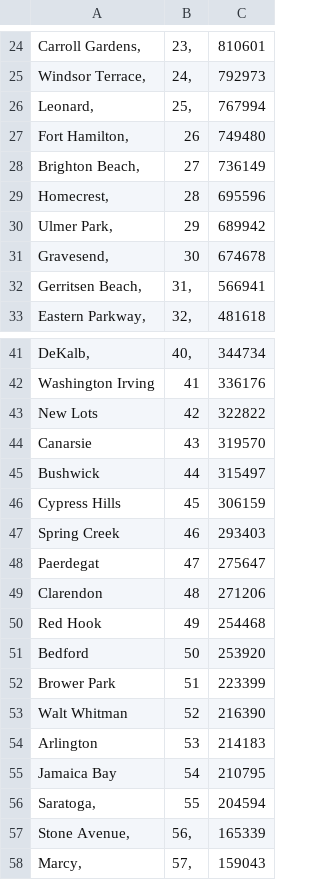
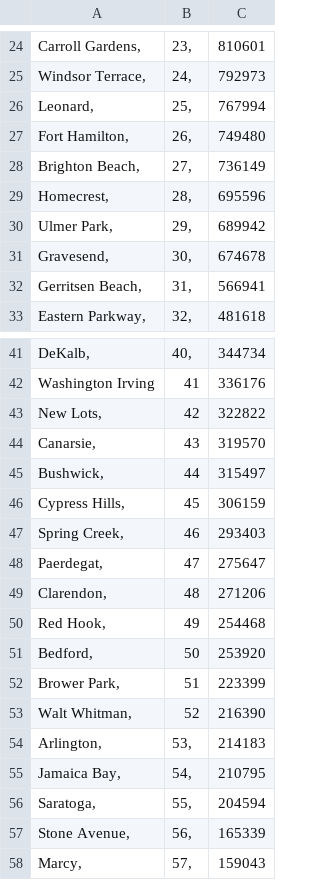
Before and after one commit to lophiraalata/ML-Data, a CSV file: CircBranchCompare .csv, drawn as a sheet; only a part is shown, gaps mark what is left out.

Commit message:
Update CircBranchCompare .csv

```diff
--- a/CircBranchCompare .csv
+++ b/CircBranchCompare .csv
@@ -26,7 +26,7 @@ Windsor Terrace,	24,	792973
 Leonard,	25,	767994
-Fort Hamilton,	26	749480
-Brighton Beach,	27	736149
-Homecrest,	28	695596
-Ulmer Park,	29	689942
-Gravesend,	30	674678
+Fort Hamilton,	26,	749480
+Brighton Beach,	27,	736149
+Homecrest,	28,	695596
+Ulmer Park,	29,	689942
+Gravesend,	30,	674678
 Gerritsen Beach,	31,	566941
@@ -42,16 +42,16 @@ DeKalb,	40,	344734
 Washington Irving	41	336176
-New Lots	42	322822
-Canarsie	43	319570
-Bushwick	44	315497
-Cypress Hills	45	306159
-Spring Creek	46	293403
-Paerdegat	47	275647
-Clarendon	48	271206
-Red Hook	49	254468
-Bedford	50	253920
-Brower Park	51	223399
-Walt Whitman	52	216390
-Arlington	53	214183
-Jamaica Bay	54	210795
-Saratoga,	55	204594
+New Lots,	42	322822
+Canarsie,	43	319570
+Bushwick,	44	315497
+Cypress Hills,	45	306159
+Spring Creek,	46	293403
+Paerdegat,	47	275647
+Clarendon,	48	271206
+Red Hook,	49	254468
+Bedford,	50	253920
+Brower Park,	51	223399
+Walt Whitman,	52	216390
+Arlington,	53,	214183
+Jamaica Bay,	54,	210795
+Saratoga,	55,	204594
 Stone Avenue,	56,	165339
```
